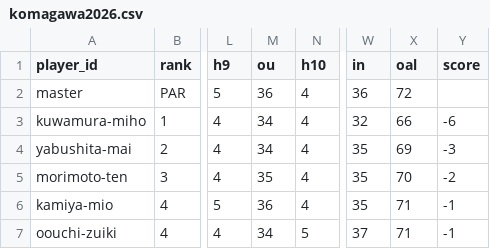
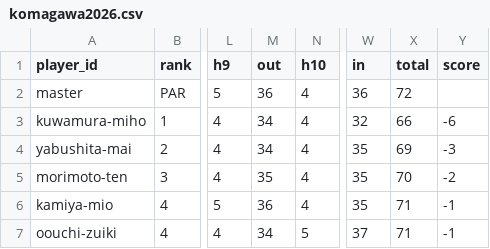
Before and after one commit to kenboo-sck/jgda-site, a CSV file: public/data/komagawa2026.csv, drawn as a sheet; only a part is shown, gaps mark what is left out; the diff names each change by its address in the sheet, - before the commit and + after, or states it on an @@ line.

Commit message:
Update site: 24/04/2026 18:46:13.55

```diff
--- a/public/data/komagawa2026.csv
+++ b/public/data/komagawa2026.csv
-M1: ou
+M1: out
-X1: oal
+X1: total
```
